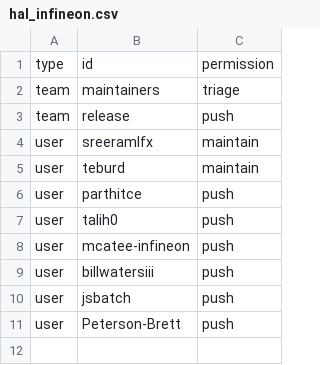
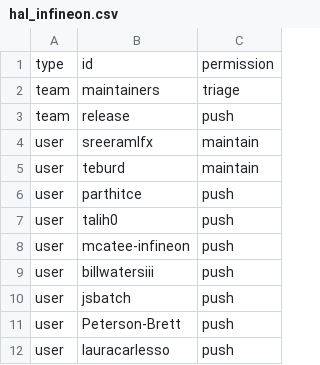
Before and after one commit to jnnycn007/infrastructure, a CSV file: terraform/github-zephyrproject-rtos/repository/repository-members/hal_infineon.csv, drawn as a sheet; the diff names each change by its address in the sheet, - before the commit and + after, or states it on an @@ line.

```diff
--- a/terraform/github-zephyrproject-rtos/repository/repository-members/hal_infineon.csv
+++ b/terraform/github-zephyrproject-rtos/repository/repository-members/hal_infineon.csv
+row 12: user | lauracarlesso | push
```
Also changed, not shown: terraform/github-zephyrproject-rtos/team/team-members/collaborators.csv, terraform/github-zephyrproject-rtos/team/team-members/maintainers.csv, 2 other files.
